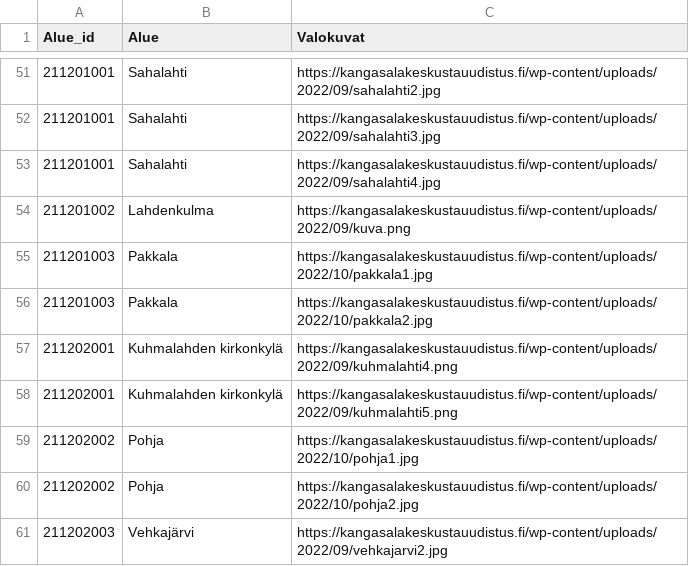
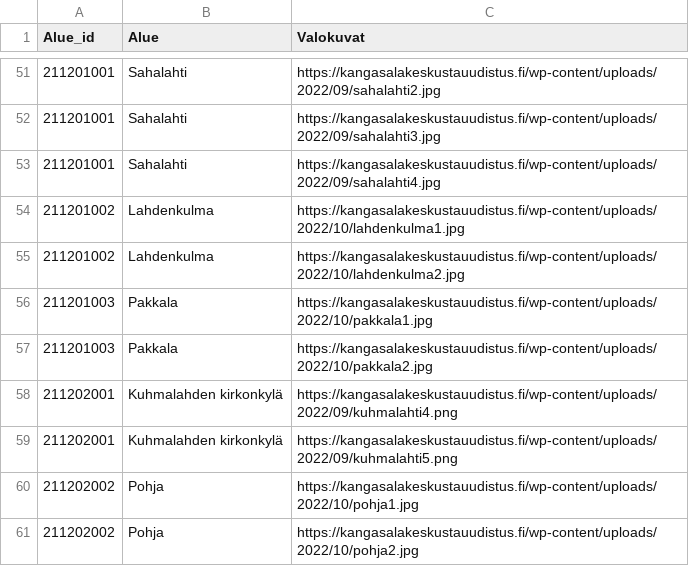
Before and after one commit to Kangasalakehitys/kaupunginosat, a CSV file: data/4_photos.csv, drawn as a sheet; only a part is shown, gaps mark what is left out; the shorter side is filled out with more unchanged rows.

Commit message:
Update 4_photos.csv

```diff
--- a/data/4_photos.csv
+++ b/data/4_photos.csv
@@ -53,3 +53,4 @@ Alue_id,Alue,Valokuvat
 211201001,Sahalahti,https://kangasalakeskustauudistus.fi/wp-content/uploads/2022/09/sahalahti4.jpg
-211201002,Lahdenkulma,https://kangasalakeskustauudistus.fi/wp-content/uploads/2022/09/kuva.png
+211201002,Lahdenkulma,https://kangasalakeskustauudistus.fi/wp-content/uploads/2022/10/lahdenkulma1.jpg
+211201002,Lahdenkulma,https://kangasalakeskustauudistus.fi/wp-content/uploads/2022/10/lahdenkulma2.jpg
 211201003,Pakkala,https://kangasalakeskustauudistus.fi/wp-content/uploads/2022/10/pakkala1.jpg
```
